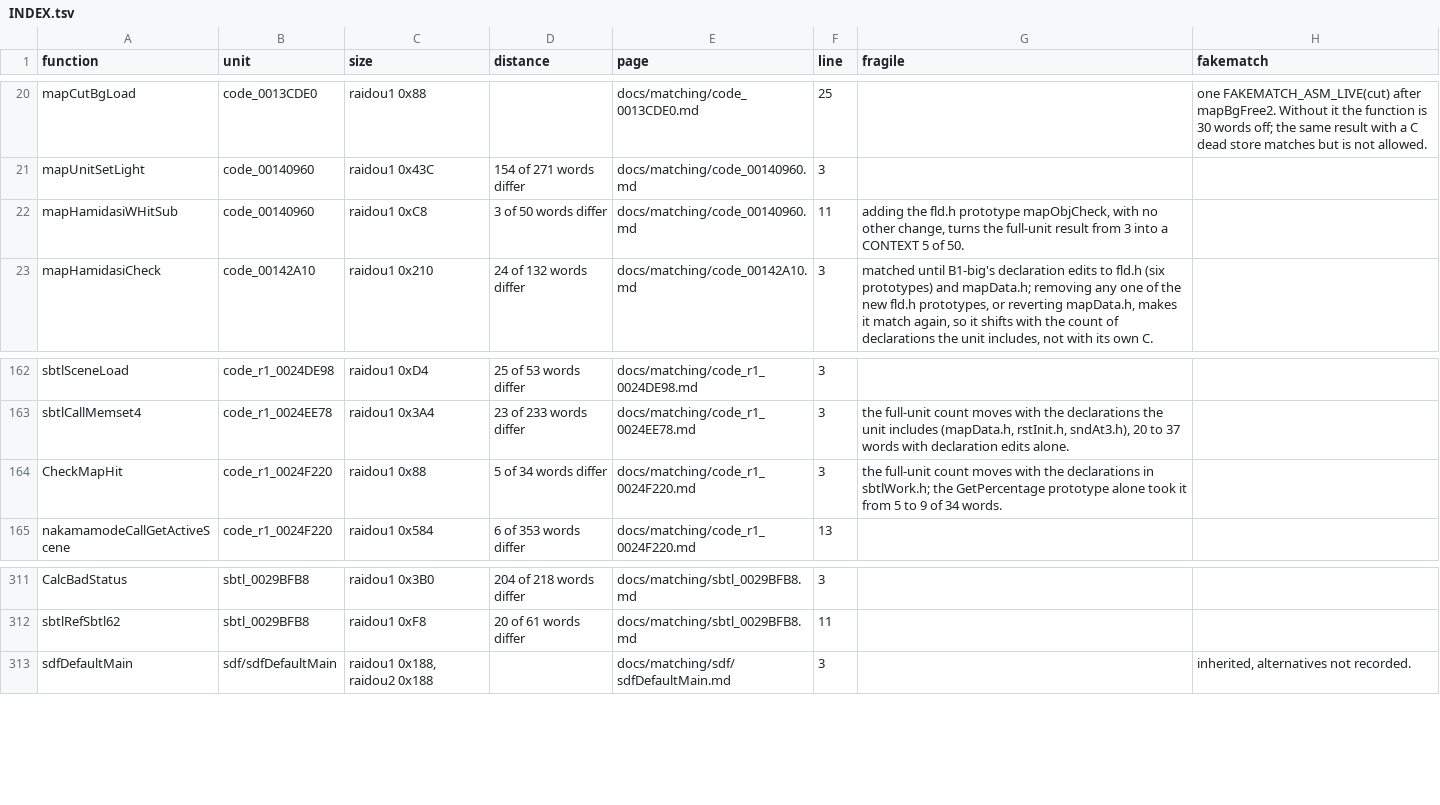
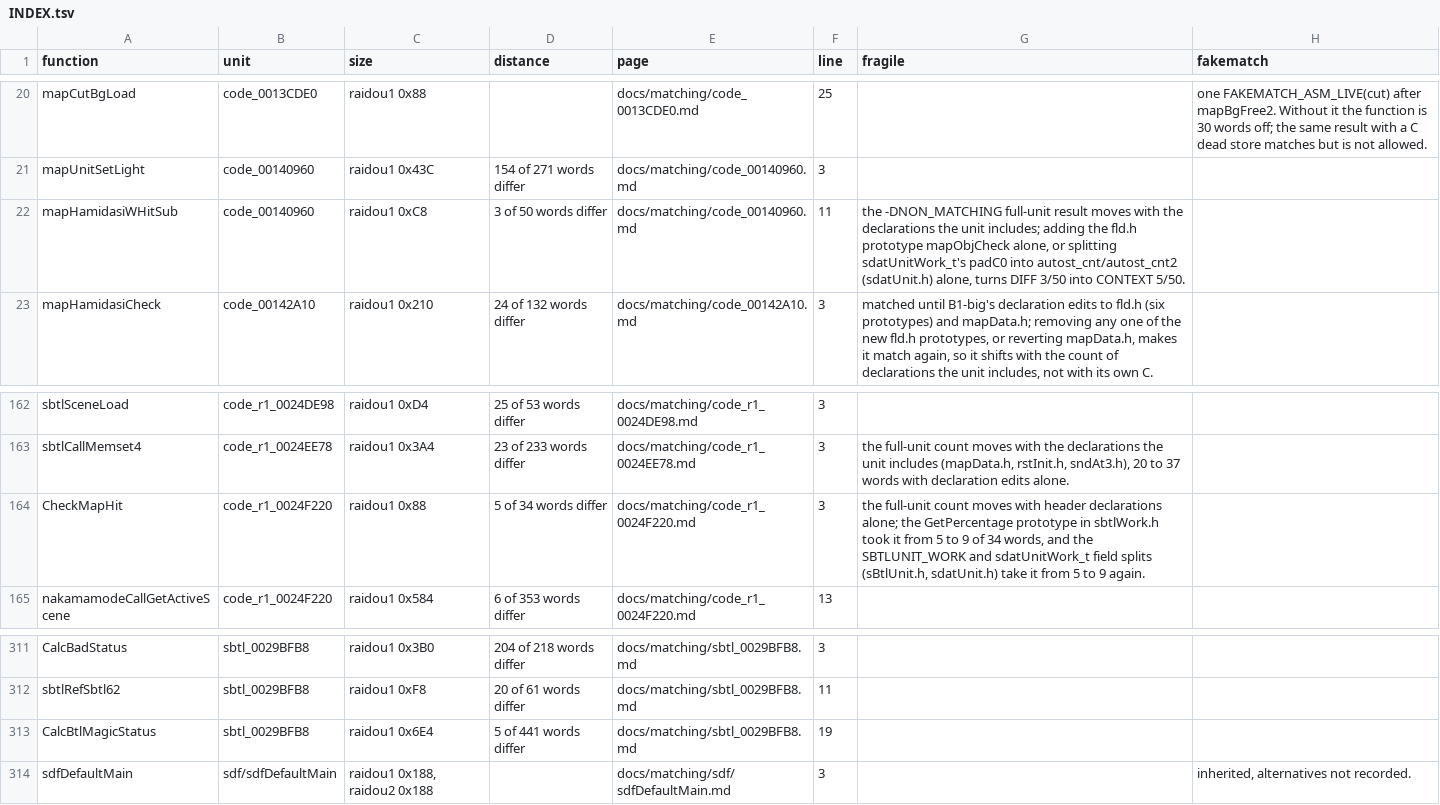
Before and after one commit to Megami-Decomps/raidou-decomp, a TSV file: docs/matching/INDEX.tsv, drawn as a sheet; only a part is shown, gaps mark what is left out.

Commit message:
Add L1 leftovers batch (1 match, 1 non-matching)

```diff
--- a/docs/matching/INDEX.tsv
+++ b/docs/matching/INDEX.tsv
@@ -21,3 +21,3 @@ mapCutBgLoad	code_0013CDE0	raidou1 0x88		docs/matching/code_0013CDE0.md	25		one
 mapUnitSetLight	code_00140960	raidou1 0x43C	154 of 271 words differ	docs/matching/code_00140960.md	3		
-mapHamidasiWHitSub	code_00140960	raidou1 0xC8	3 of 50 words differ	docs/matching/code_00140960.md	11	adding the fld.h prototype mapObjCheck, with no other change, turns the full-unit result from 3 into a CONTEXT 5 of 50.	
+mapHamidasiWHitSub	code_00140960	raidou1 0xC8	3 of 50 words differ	docs/matching/code_00140960.md	11	the -DNON_MATCHING full-unit result moves with the declarations the unit includes; adding the fld.h prototype mapObjCheck alone, or splitting sdatUnitWork_t's padC0 into autost_cnt/autost_cnt2 (sdatUnit.h) alone, turns DIFF 3/50 into CONTEXT 5/50.	
 mapHamidasiCheck	code_00142A10	raidou1 0x210	24 of 132 words differ	docs/matching/code_00142A10.md	3	matched until B1-big's declaration edits to fld.h (six prototypes) and mapData.h; removing any one of the new fld.h prototypes, or reverting mapData.h, makes it match again, so it shifts with the count of declarations the unit includes, not with its own C.	
@@ -163,3 +163,3 @@ sbtlSceneLoad	code_r1_0024DE98	raidou1 0xD4	25 of 53 words differ	docs/matching/
 sbtlCallMemset4	code_r1_0024EE78	raidou1 0x3A4	23 of 233 words differ	docs/matching/code_r1_0024EE78.md	3	the full-unit count moves with the declarations the unit includes (mapData.h, rstInit.h, sndAt3.h), 20 to 37 words with declaration edits alone.	
-CheckMapHit	code_r1_0024F220	raidou1 0x88	5 of 34 words differ	docs/matching/code_r1_0024F220.md	3	the full-unit count moves with the declarations in sbtlWork.h; the GetPercentage prototype alone took it from 5 to 9 of 34 words.	
+CheckMapHit	code_r1_0024F220	raidou1 0x88	5 of 34 words differ	docs/matching/code_r1_0024F220.md	3	the full-unit count moves with header declarations alone; the GetPercentage prototype in sbtlWork.h took it from 5 to 9 of 34 words, and the SBTLUNIT_WORK and sdatUnitWork_t field splits (sBtlUnit.h, sdatUnit.h) take it from 5 to 9 again.	
 nakamamodeCallGetActiveScene	code_r1_0024F220	raidou1 0x584	6 of 353 words differ	docs/matching/code_r1_0024F220.md	13		
@@ -312,2 +312,3 @@ CalcBadStatus	sbtl_0029BFB8	raidou1 0x3B0	204 of 218 words differ	docs/matching/
 sbtlRefSbtl62	sbtl_0029BFB8	raidou1 0xF8	20 of 61 words differ	docs/matching/sbtl_0029BFB8.md	11		
+CalcBtlMagicStatus	sbtl_0029BFB8	raidou1 0x6E4	5 of 441 words differ	docs/matching/sbtl_0029BFB8.md	19		
 sdfDefaultMain	sdf/sdfDefaultMain	raidou1 0x188, raidou2 0x188		docs/matching/sdf/sdfDefaultMain.md	3		inherited, alternatives not recorded.
```
Also changed, not shown: config/xgame/r1_r2_data_pairs.tsv, 19 other files.
